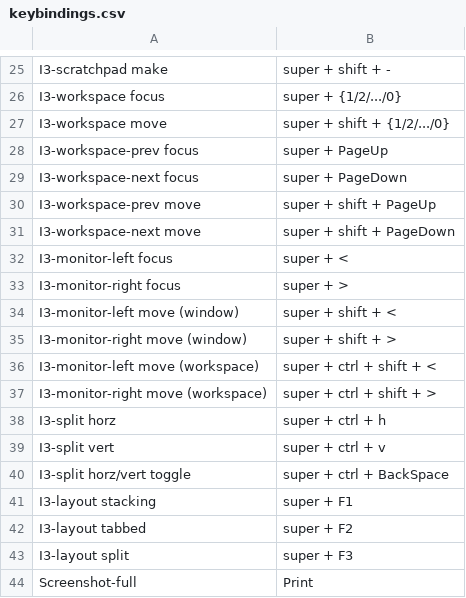
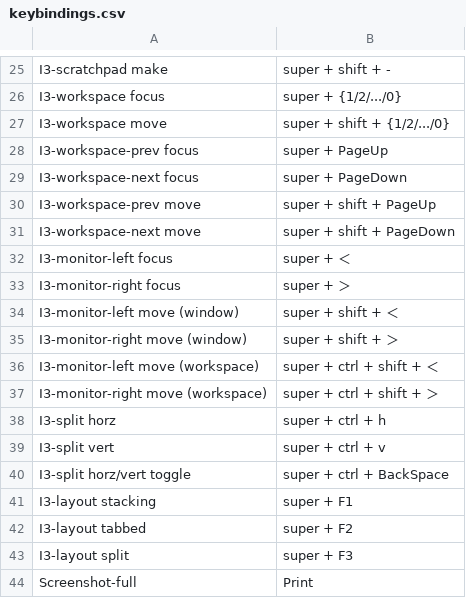
Before and after one commit to knmac/.dotfiles, a CSV file: tiling_wm/polybar/scripts/keybindings.csv, drawn as a sheet; only a part is shown, gaps mark what is left out.

Commit message:
update

```diff
--- a/tiling_wm/polybar/scripts/keybindings.csv
+++ b/tiling_wm/polybar/scripts/keybindings.csv
@@ -31,8 +31,8 @@ I3-workspace-prev move,super + shift + PageUp
 I3-workspace-next move,super + shift + PageDown
-I3-monitor-left focus,super + <
-I3-monitor-right focus,super + >
-I3-monitor-left move (window),super + shift + <
-I3-monitor-right move (window),super + shift + >
-I3-monitor-left move (workspace),super + ctrl + shift + <
-I3-monitor-right move (workspace),super + ctrl + shift + >
+I3-monitor-left focus,super + ＜
+I3-monitor-right focus,super + ＞
+I3-monitor-left move (window),super + shift + ＜
+I3-monitor-right move (window),super + shift + ＞
+I3-monitor-left move (workspace),super + ctrl + shift + ＜
+I3-monitor-right move (workspace),super + ctrl + shift + ＞
 I3-split horz,super + ctrl + h
```
